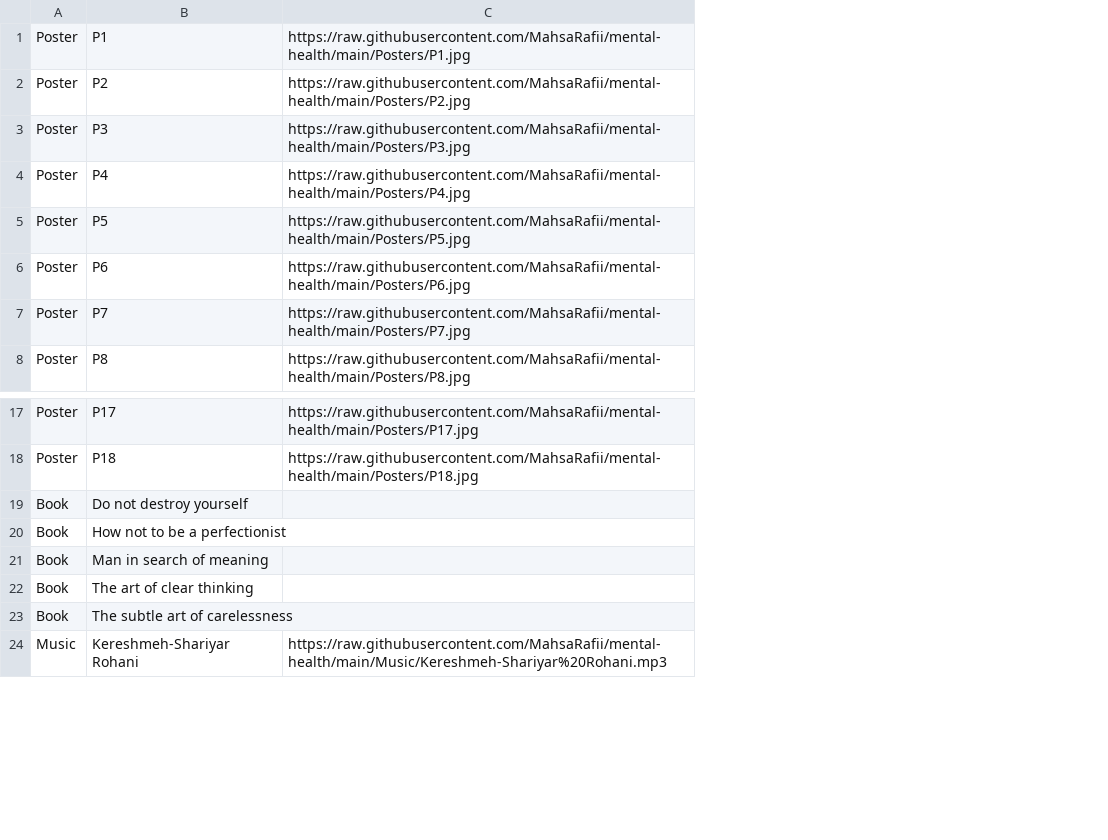
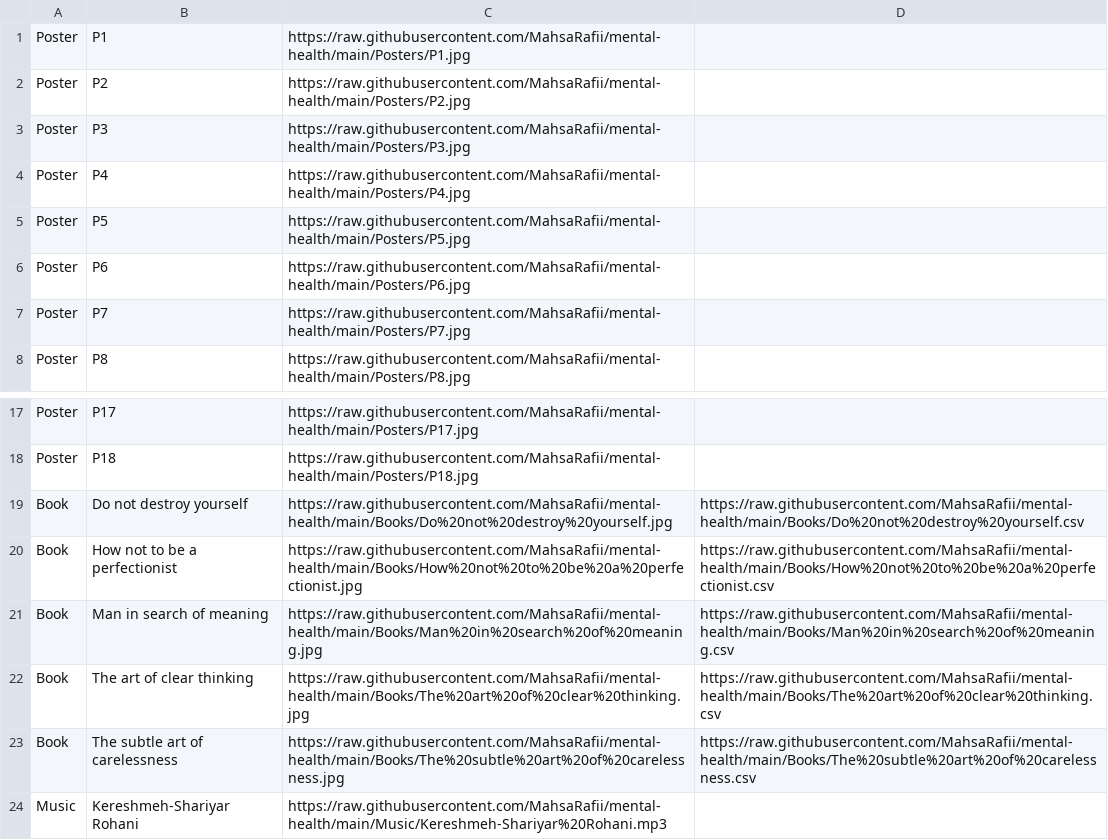
Before and after one commit to MahsaRafii/mental-health, a CSV file: Links.csv, drawn as a sheet; only a part is shown, gaps mark what is left out; the diff names each change by its address in the sheet, - before the commit and + after, or states it on an @@ line.

Commit message:
Update Links.csv

```diff
--- a/Links.csv
+++ b/Links.csv
+column D, rows 19-23: https://raw.githubusercontent.com/MahsaRafii/mental-health/main/Books/Do%20not%20destroy%20yourself.csv | https://raw.githubusercontent.com/MahsaRafii/mental-health/main/Books/How%20not%20to%20be%20a%20perfectionist.csv | https://raw.githubusercontent.com/MahsaRafii/mental-health/main/Books/Man%20in%20search%20of%20meaning.csv | https://raw.githubusercontent.com/MahsaRafii/mental-health/main/Books/The%20art%20of%20clear%20thinking.csv | https://raw.githubusercontent.com/MahsaRafii/mental-health/main/Books/The%20subtle%20art%20of%20carelessness.csv
-C19: (empty)
+C19: https://raw.githubusercontent.com/MahsaRafii/mental-health/main/Books/Do%20not%20destroy%20yourself.jpg
-C20: (empty)
+C20: https://raw.githubusercontent.com/MahsaRafii/mental-health/main/Books/How%20not%20to%20be%20a%20perfectionist.jpg
-C21: (empty)
+C21: https://raw.githubusercontent.com/MahsaRafii/mental-health/main/Books/Man%20in%20search%20of%20meaning.jpg
-C22: (empty)
+C22: https://raw.githubusercontent.com/MahsaRafii/mental-health/main/Books/The%20art%20of%20clear%20thinking.jpg
-C23: (empty)
+C23: https://raw.githubusercontent.com/MahsaRafii/mental-health/main/Books/The%20subtle%20art%20of%20carelessness.jpg
```
